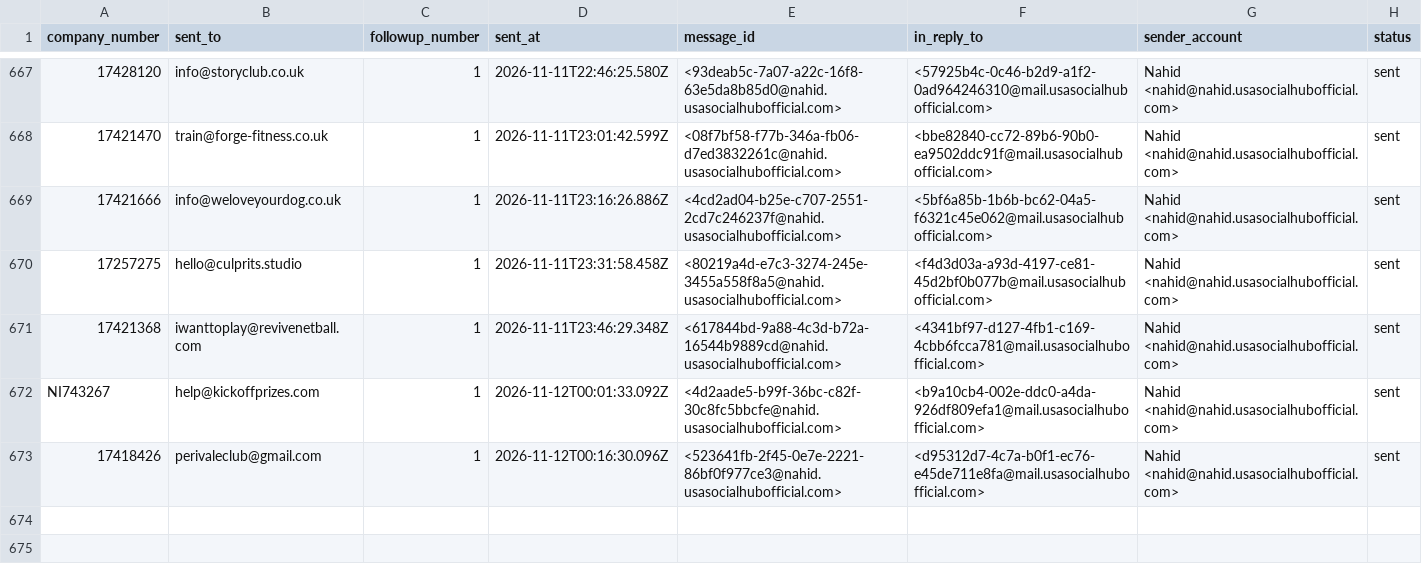
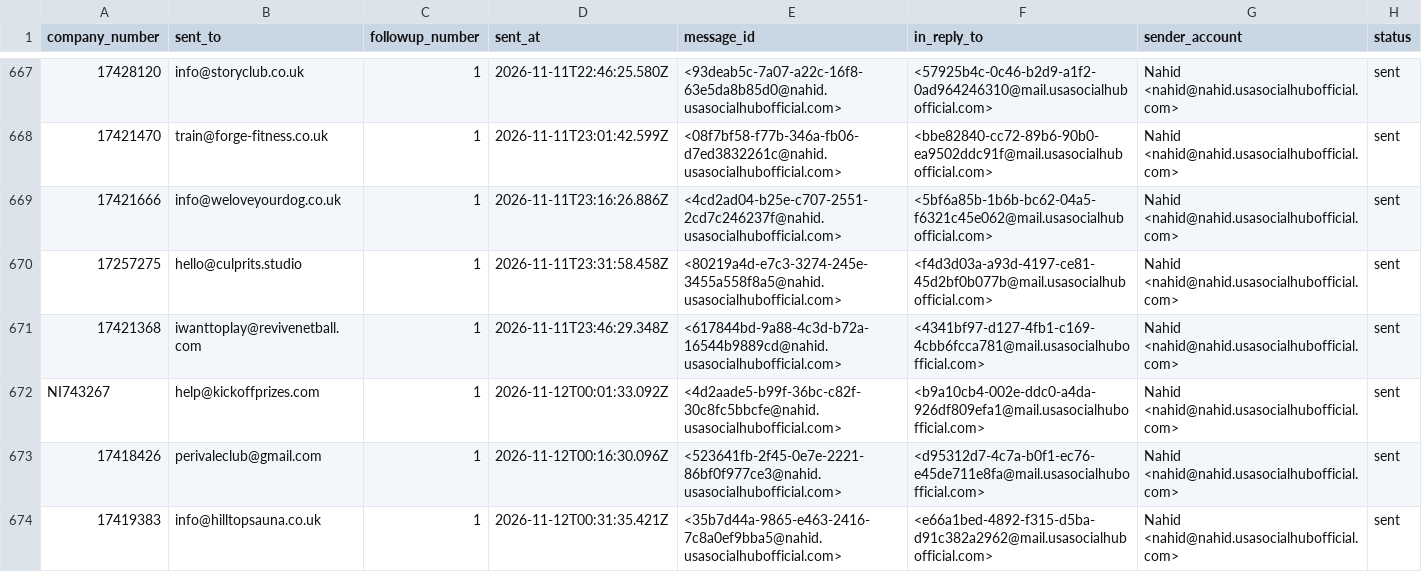
Before and after one commit to ops551/data-pipeline-test, a CSV file: follow_ups.csv, drawn as a sheet; only a part is shown, gaps mark what is left out.

```diff
--- a/follow_ups.csv
+++ b/follow_ups.csv
@@ -673 +673,2 @@ NI743267,help@kickoffprizes.com,1,2026-11-12T00:01:33.092Z,<4d2aade5-b99f-36bc-c
 17418426,perivaleclub@gmail.com,1,2026-11-12T00:16:30.096Z,<523641fb-2f45-0e7e-2221-86bf0f977ce3@nahid.usasocialhubofficial.com>,<d95312d7-4c7a-b0f1-ec76-e45de711e8fa@mail.usasocialhubofficial.com>,Nahid <nahid@nahid.usasocialhubofficial.com>,sent
+17419383,info@hilltopsauna.co.uk,1,2026-11-12T00:31:35.421Z,<35b7d44a-9865-e463-2416-7c8a0ef9bba5@nahid.usasocialhubofficial.com>,<e66a1bed-4892-f315-d5ba-d91c382a2962@mail.usasocialhubofficial.com>,Nahid <nahid@nahid.usasocialhubofficial.com>,sent
```
